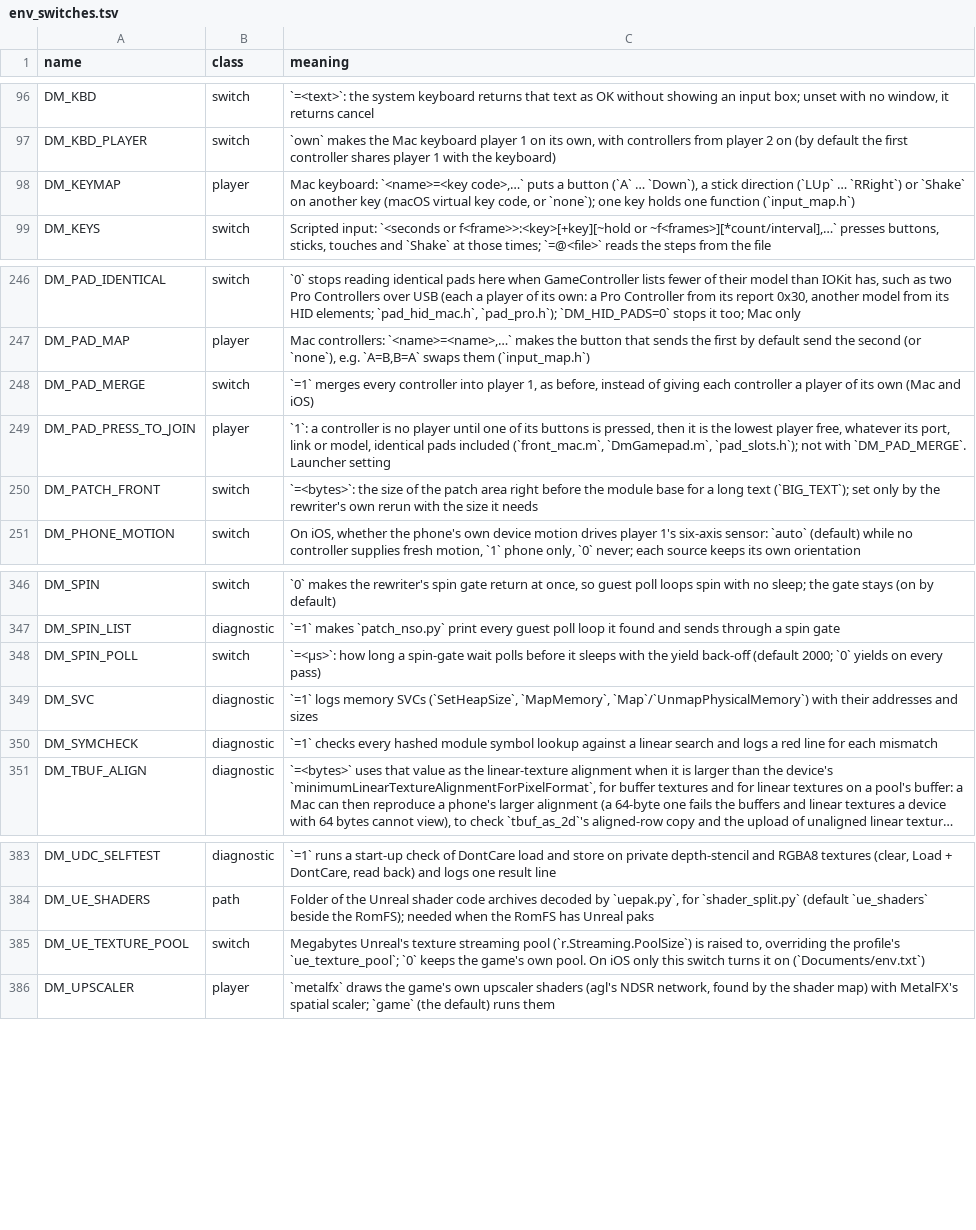
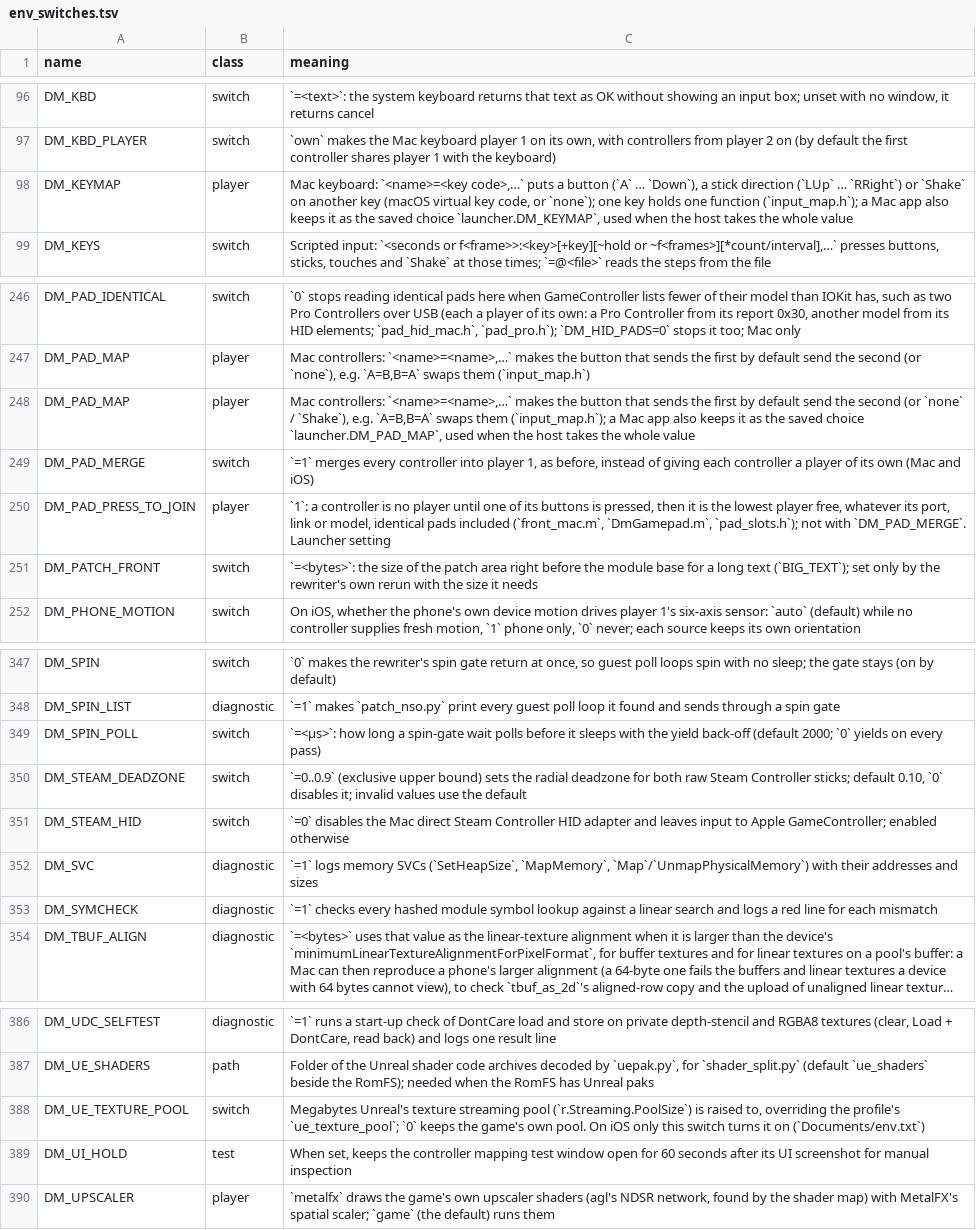
Before and after one commit to cover93-95/nxnative, a TSV file: docs/env_switches.tsv, drawn as a sheet; only a part is shown, gaps mark what is left out; long unchanged cells end in ….

Commit message:
Support Steam Controller and shared Mac control mappings
Adapt seedds/nxnative PR #221 by thehobbit85 (thehobbit85@gmail.com) at source commit 5e2b1c7276e0745825f17d7875ec0e56b6913f7b to the NX2Apple pinned engine and existing input mapping carrier. Preserve fork window, screen, aspect and cursor behavior while integrating controller ownership, motion, haptics and shared preferences.

Retain the pin refresh's split Joy-Con input, per-half motion and haptic localities in the shared controller registry. Preserve the newer pointer, embedded-section and iOS game-framework behavior.

Advertise DMControllerMappings=1 in Mac app metadata so launchers can gate the shared mapping contract independently of DMSettings.

Front-ends: Gate shared DM_KEYMAP, DM_PAD_MAP and controller.<model> preferences on the DMControllerMappings capability marker. See docs/frontends.md for the exact storage contract.

Upstream-Status: forwarded seedds/nxnative#221
Reason: Provide Steam Controller support and shared Mac controller mappings on the pinned engine while the upstream pull request is pending
Issue: seedds/nxnative#221

```diff
--- a/docs/env_switches.tsv
+++ b/docs/env_switches.tsv
@@ -97,3 +97,3 @@ DM_KBD	switch	`=<text>`: the system keyboard returns that text as OK without sho
 DM_KBD_PLAYER	switch	`own` makes the Mac keyboard player 1 on its own, with controllers from player 2 on (by default the first controller shares player 1 with the keyboard)
-DM_KEYMAP	player	Mac keyboard: `<name>=<key code>,…` puts a button (`A` … `Down`), a stick direction (`LUp` … `RRight`) or `Shake` on another key (macOS virtual key code, or `none`); one key holds one function (`input_map.h`)
+DM_KEYMAP	player	Mac keyboard: `<name>=<key code>,…` puts a button (`A` … `Down`), a stick direction (`LUp` … `RRight`) or `Shake` on another key (macOS virtual key code, or `none`); one key holds one function (`input_map.h`); a Mac app also keeps it as the saved choice `launcher.DM_KEYMAP`, used when the host takes the whole value
 DM_KEYS	switch	Scripted input: `<seconds or f<frame>>:<key>[+key][~hold or ~f<frames>][*count/interval],…` presses buttons, sticks, touches and `Shake` at those times; `=@<file>` reads the steps from the file
@@ -247,2 +247,3 @@ DM_PAD_IDENTICAL	switch	`0` stops reading identical pads here when GameControlle
 DM_PAD_MAP	player	Mac controllers: `<name>=<name>,…` makes the button that sends the first by default send the second (or `none`), e.g. `A=B,B=A` swaps them (`input_map.h`)
+DM_PAD_MAP	player	Mac controllers: `<name>=<name>,…` makes the button that sends the first by default send the second (or `none` / `Shake`), e.g. `A=B,B=A` swaps them (`input_map.h`); a Mac app also keeps it as the saved choice `launcher.DM_PAD_MAP`, used when the host takes the whole value
 DM_PAD_MERGE	switch	`=1` merges every controller into player 1, as before, instead of giving each controller a player of its own (Mac and iOS)
@@ -348,2 +349,4 @@ DM_SPIN_LIST	diagnostic	`=1` makes `patch_nso.py` print every guest poll loop it
 DM_SPIN_POLL	switch	`=<µs>`: how long a spin-gate wait polls before it sleeps with the yield back-off (default 2000; `0` yields on every pass)
+DM_STEAM_DEADZONE	switch	`=0..0.9` (exclusive upper bound) sets the radial deadzone for both raw Steam Controller sticks; default 0.10, `0` disables it; invalid values use the default
+DM_STEAM_HID	switch	`=0` disables the Mac direct Steam Controller HID adapter and leaves input to Apple GameController; enabled otherwise
 DM_SVC	diagnostic	`=1` logs memory SVCs (`SetHeapSize`, `MapMemory`, `Map`/`UnmapPhysicalMemory`) with their addresses and sizes
@@ -385,2 +388,3 @@ DM_UE_SHADERS	path	Folder of the Unreal shader code archives decoded by `uepak.p
 DM_UE_TEXTURE_POOL	switch	Megabytes Unreal's texture streaming pool (`r.Streaming.PoolSize`) is raised to, overriding the profile's `ue_texture_pool`; `0` keeps the game's own pool. On iOS only this switch turns it on (`Documents/env.txt`)
+DM_UI_HOLD	test	When set, keeps the controller mapping test window open for 60 seconds after its UI screenshot for manual inspection
 DM_UPSCALER	player	`metalfx` draws the game's own upscaler shaders (agl's NDSR network, found by the shader map) with MetalFX's spatial scaler; `game` (the default) runs them
```
Also changed, not shown: dm/tools/impact_map.tsv, 30 other files.
